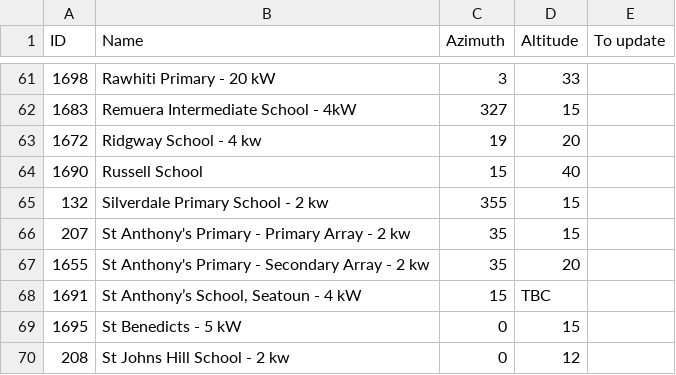
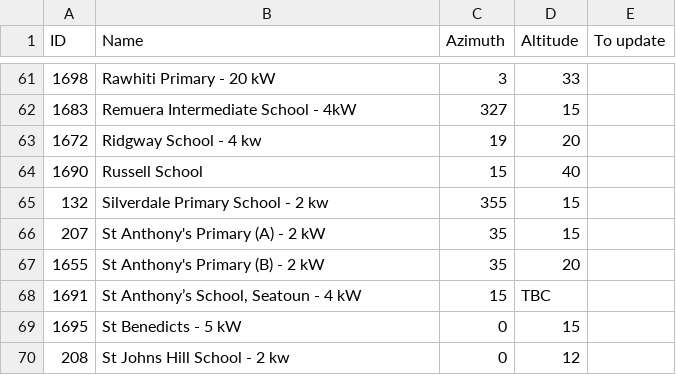
Before and after one commit to schoolgendev/sg-map-dashboard, a CSV file: data/directiontiltlist.csv, drawn as a sheet; only a part is shown, gaps mark what is left out.

Commit message:
Update the direction and tilt list

```diff
--- a/data/directiontiltlist.csv
+++ b/data/directiontiltlist.csv
@@ -65,4 +65,4 @@ ID,Name,Azimuth,Altitude,To update
 132,Silverdale Primary School - 2 kw,355,15,
-207,St Anthony's Primary - Primary Array - 2 kw,35,15,
-1655,St Anthony's Primary - Secondary Array - 2 kw,35,20,
+207,St Anthony's Primary (A) - 2 kW,35,15,
+1655,St Anthony's Primary (B) - 2 kW,35,20,
 1691,"St Anthony’s School, Seatoun - 4 kW",15,TBC,
```
Also changed, not shown: 1 other file.
